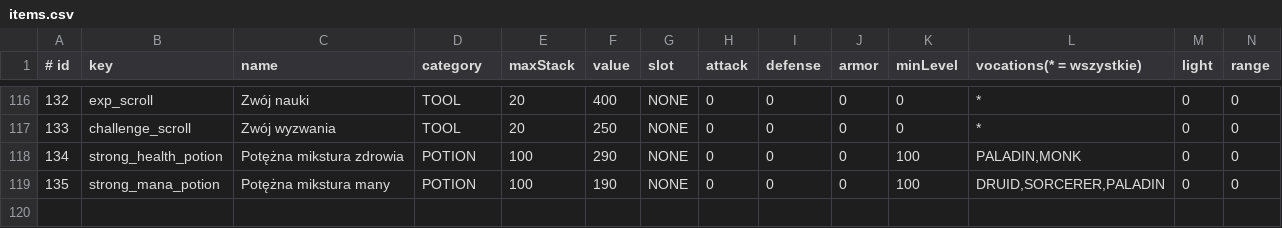
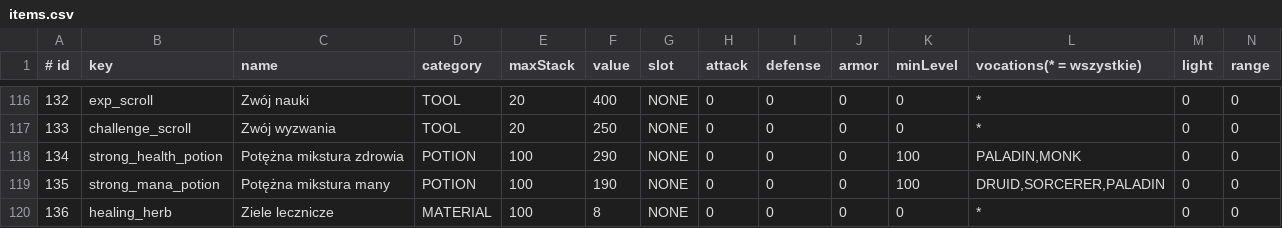
Before and after one commit to fawizja/Pixel, a CSV file: shared/src/main/resources/data/items.csv, drawn as a sheet; only a part is shown, gaps mark what is left out; rows hold the shown columns only; the diff names each change by its address in the sheet, - before the commit and + after, or states it on an @@ line.

```diff
--- a/shared/src/main/resources/data/items.csv
+++ b/shared/src/main/resources/data/items.csv
+row 120: 136 | healing_herb | Ziele lecznicze | MATERIAL | 100 | 8 | NONE | 0 | 0 | 0 | 0 | * | 0 | 0
```
Also changed, not shown: shared/src/main/resources/data/recipes.csv, shared/src/main/resources/data/shops.csv, 5 other files.
